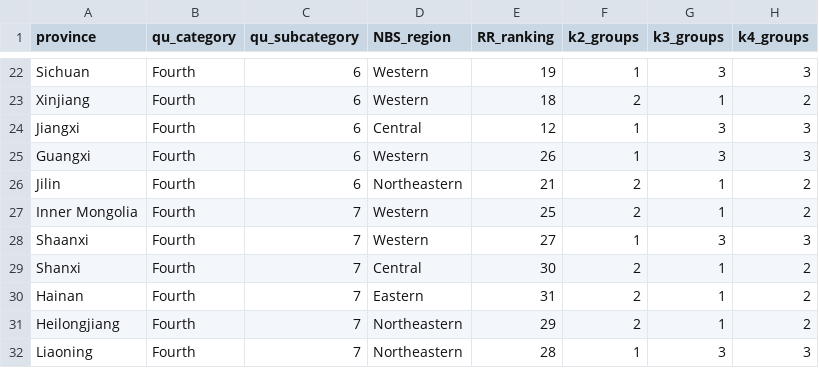
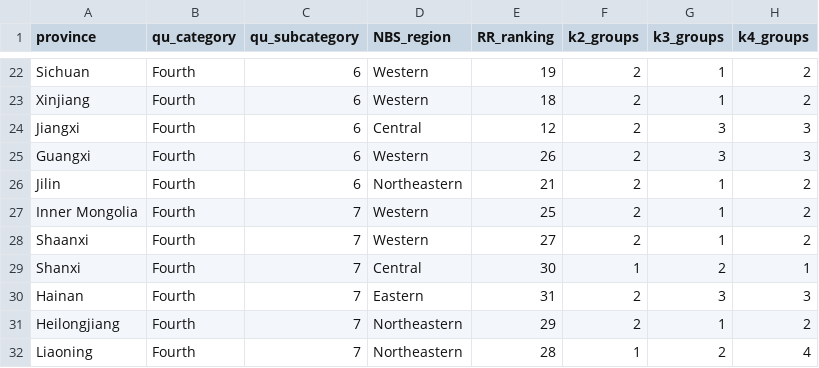
Before and after one commit to mandmeier/cn_antibiotics, a CSV file: data/cleaned/province_groups.csv, drawn as a sheet; only a part is shown, gaps mark what is left out; the diff covers the shown part only; the diff names each change by its address in the sheet, - before the commit and + after, or states it on an @@ line.

```diff
--- a/data/cleaned/province_groups.csv
+++ b/data/cleaned/province_groups.csv
-F22 (k2_groups): 1
+F22 (k2_groups): 2
-G22 (k3_groups): 3
+G22 (k3_groups): 1
-H22 (k4_groups): 3
+H22 (k4_groups): 2
-F24:F25 (k2_groups): 1
+F24:F25 (k2_groups): 2
-F28 (k2_groups): 1
+F28 (k2_groups): 2
-G28 (k3_groups): 3
+G28 (k3_groups): 1
-H28 (k4_groups): 3
+H28 (k4_groups): 2
-F29 (k2_groups): 2
+F29 (k2_groups): 1
-G29 (k3_groups): 1
+G29 (k3_groups): 2
-H29 (k4_groups): 2
+H29 (k4_groups): 1
-G30 (k3_groups): 1
+G30 (k3_groups): 3
-H30 (k4_groups): 2
+H30 (k4_groups): 3
-G32 (k3_groups): 3
+G32 (k3_groups): 2
-H32 (k4_groups): 3
+H32 (k4_groups): 4
```
Also changed, not shown: 35 edited cells elsewhere in this file, 11 other files.
